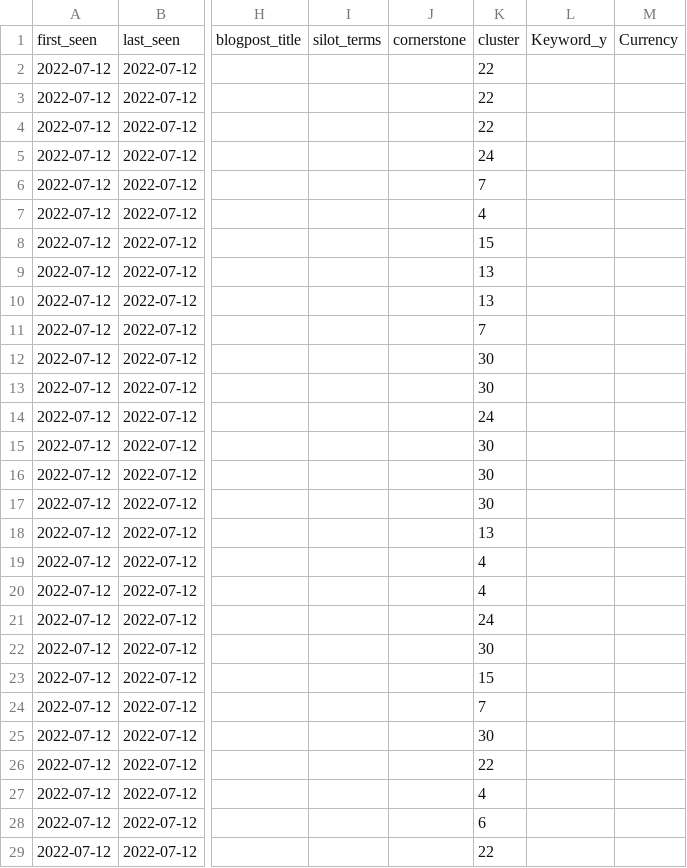
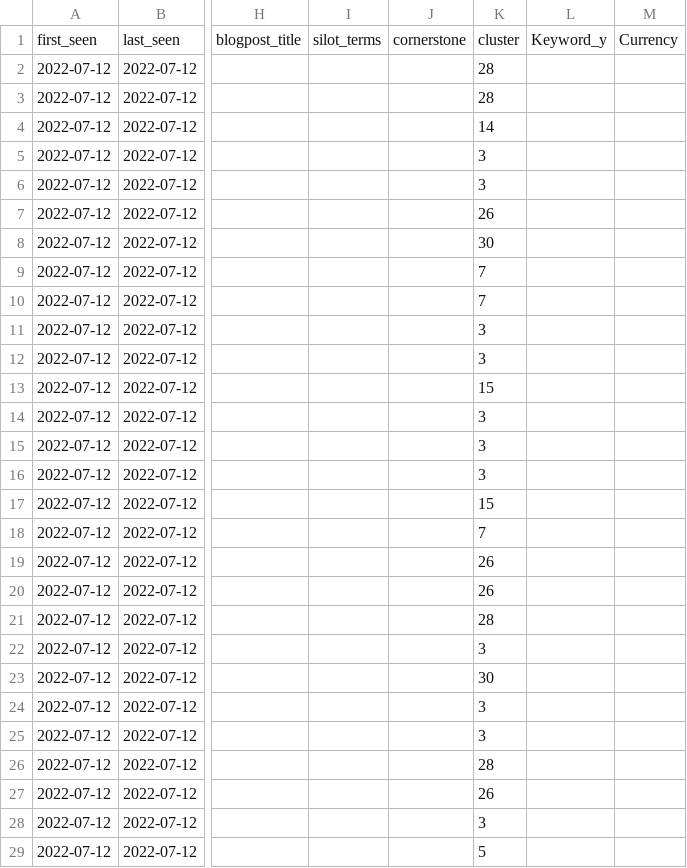
Before and after one commit to BrightSoftwares/olympics-paris2024.com, a CSV file: fr/_drafts/keyword_suggestions_missing.csv, drawn as a sheet; only a part is shown, gaps mark what is left out; the diff covers the shown part only; the diff names each change by its address in the sheet, - before the commit and + after, or states it on an @@ line.

```diff
--- a/fr/_drafts/keyword_suggestions_missing.csv
+++ b/fr/_drafts/keyword_suggestions_missing.csv
-K2:K3: 22
+K2:K3: 28
-K4: 22
+K4: 14
-K5: 24
+K5: 3
-K6: 7
+K6: 3
-K7: 4
+K7: 26
-K8: 15
+K8: 30
-K9:K10: 13
+K9:K10: 7
-K11: 7
+K11: 3
-K12: 30
+K12: 3
-K13: 30
+K13: 15
-K14: 24
+K14: 3
-K15:K16: 30
+K15:K16: 3
-K17: 30
+K17: 15
-K18: 13
+K18: 7
-K19:K20: 4
+K19:K20: 26
-K21: 24
+K21: 28
-K22: 30
+K22: 3
-K23: 15
+K23: 30
-K24: 7
+K24: 3
-K25: 30
+K25: 3
-K26: 22
+K26: 28
-K27: 4
+K27: 26
-K28: 6
+K28: 3
-K29: 22
+K29: 5
```
Also changed, not shown: 97 edited cells elsewhere in this file, fr/_drafts/keyword_suggestions.csv, fr/_drafts/keyword_suggestions_merged.csv, 10 other files.
